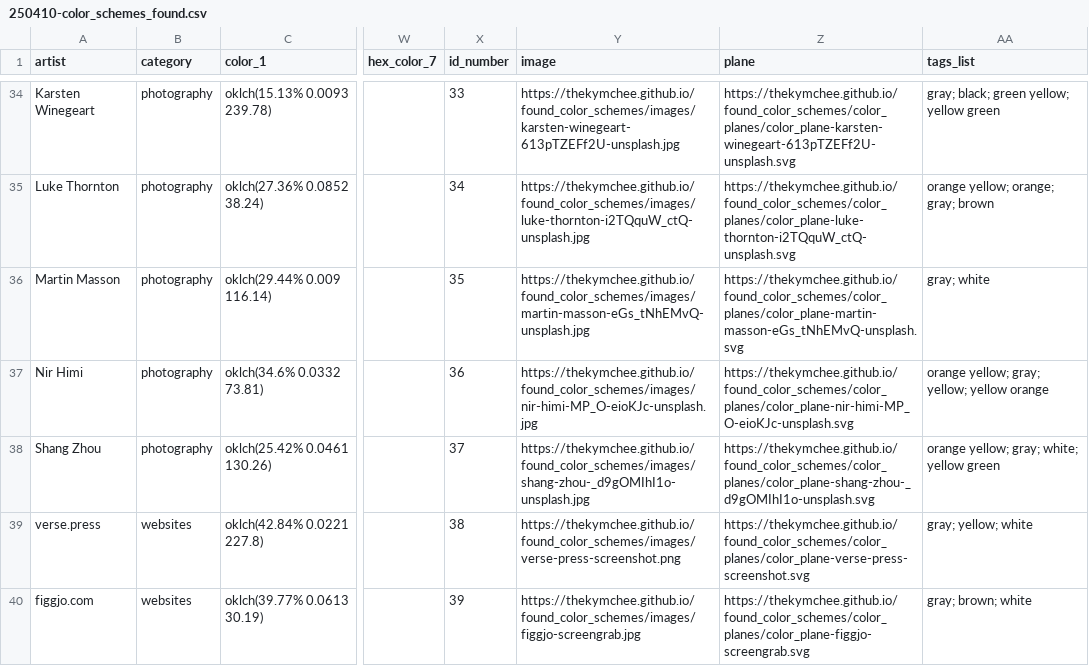
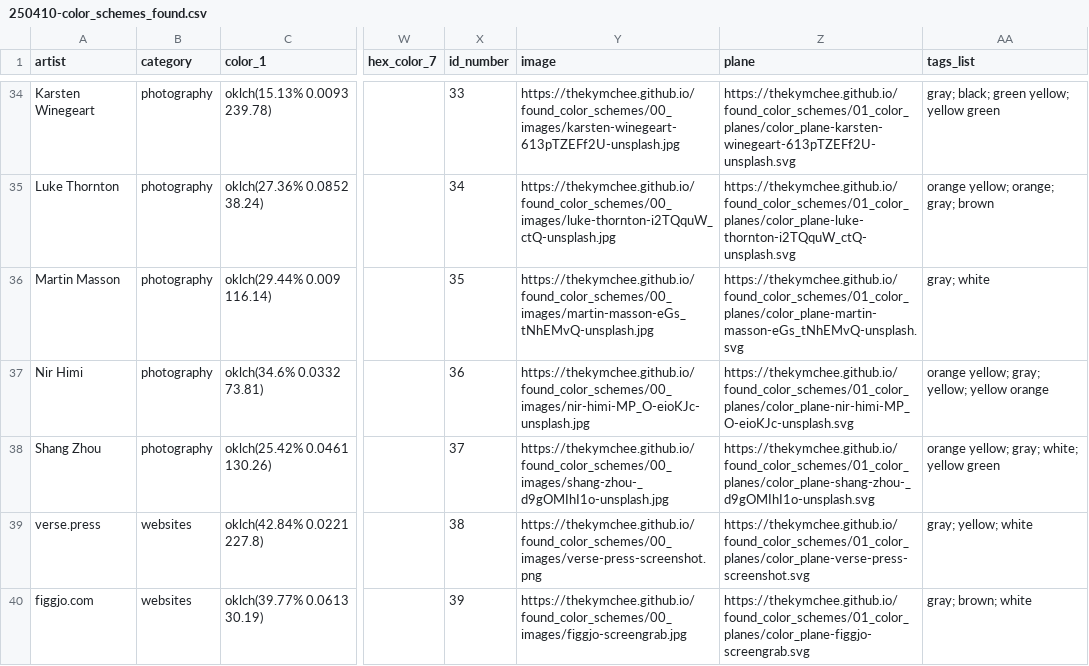
Before and after one commit to thekymchee/found_color_schemes, a CSV file: 03_csv/250410-color_schemes_found.csv, drawn as a sheet; only a part is shown, gaps mark what is left out; the diff covers the shown part only; the diff names each change by its address in the sheet, - before the commit and + after, or states it on an @@ line.

```diff
--- a/03_csv/250410-color_schemes_found.csv
+++ b/03_csv/250410-color_schemes_found.csv
-Y34 (image): https://thekymchee.github.io/found_color_schemes/images/karsten-winegeart-613pTZEFf2U-unsplash.jpg
+Y34 (image): https://thekymchee.github.io/found_color_schemes/00_images/karsten-winegeart-613pTZEFf2U-unsplash.jpg
-Z34 (plane): https://thekymchee.github.io/found_color_schemes/color_planes/color_plane-karsten-winegeart-613pTZEFf2U-unsplash.svg
+Z34 (plane): https://thekymchee.github.io/found_color_schemes/01_color_planes/color_plane-karsten-winegeart-613pTZEFf2U-unsplash.svg
-Y35 (image): https://thekymchee.github.io/found_color_schemes/images/luke-thornton-i2TQquW_ctQ-unsplash.jpg
+Y35 (image): https://thekymchee.github.io/found_color_schemes/00_images/luke-thornton-i2TQquW_ctQ-unsplash.jpg
-Z35 (plane): https://thekymchee.github.io/found_color_schemes/color_planes/color_plane-luke-thornton-i2TQquW_ctQ-unsplash.svg
+Z35 (plane): https://thekymchee.github.io/found_color_schemes/01_color_planes/color_plane-luke-thornton-i2TQquW_ctQ-unsplash.svg
-Y36 (image): https://thekymchee.github.io/found_color_schemes/images/martin-masson-eGs_tNhEMvQ-unsplash.jpg
+Y36 (image): https://thekymchee.github.io/found_color_schemes/00_images/martin-masson-eGs_tNhEMvQ-unsplash.jpg
-Z36 (plane): https://thekymchee.github.io/found_color_schemes/color_planes/color_plane-martin-masson-eGs_tNhEMvQ-unsplash.svg
+Z36 (plane): https://thekymchee.github.io/found_color_schemes/01_color_planes/color_plane-martin-masson-eGs_tNhEMvQ-unsplash.svg
-Y37 (image): https://thekymchee.github.io/found_color_schemes/images/nir-himi-MP_O-eioKJc-unsplash.jpg
+Y37 (image): https://thekymchee.github.io/found_color_schemes/00_images/nir-himi-MP_O-eioKJc-unsplash.jpg
-Z37 (plane): https://thekymchee.github.io/found_color_schemes/color_planes/color_plane-nir-himi-MP_O-eioKJc-unsplash.svg
+Z37 (plane): https://thekymchee.github.io/found_color_schemes/01_color_planes/color_plane-nir-himi-MP_O-eioKJc-unsplash.svg
-Y38 (image): https://thekymchee.github.io/found_color_schemes/images/shang-zhou-_d9gOMIhI1o-unsplash.jpg
+Y38 (image): https://thekymchee.github.io/found_color_schemes/00_images/shang-zhou-_d9gOMIhI1o-unsplash.jpg
-Z38 (plane): https://thekymchee.github.io/found_color_schemes/color_planes/color_plane-shang-zhou-_d9gOMIhI1o-unsplash.svg
+Z38 (plane): https://thekymchee.github.io/found_color_schemes/01_color_planes/color_plane-shang-zhou-_d9gOMIhI1o-unsplash.svg
-Y39 (image): https://thekymchee.github.io/found_color_schemes/images/verse-press-screenshot.png
+Y39 (image): https://thekymchee.github.io/found_color_schemes/00_images/verse-press-screenshot.png
-Z39 (plane): https://thekymchee.github.io/found_color_schemes/color_planes/color_plane-verse-press-screenshot.svg
+Z39 (plane): https://thekymchee.github.io/found_color_schemes/01_color_planes/color_plane-verse-press-screenshot.svg
-Y40 (image): https://thekymchee.github.io/found_color_schemes/images/figgjo-screengrab.jpg
+Y40 (image): https://thekymchee.github.io/found_color_schemes/00_images/figgjo-screengrab.jpg
-Z40 (plane): https://thekymchee.github.io/found_color_schemes/color_planes/color_plane-figgjo-screengrab.svg
+Z40 (plane): https://thekymchee.github.io/found_color_schemes/01_color_planes/color_plane-figgjo-screengrab.svg
```
Also changed, not shown: 64 edited cells elsewhere in this file, 03_csv/250413-color_schemes_found.csv, 03_csv/250414-color_schemes_found.csv, 3 other files.
